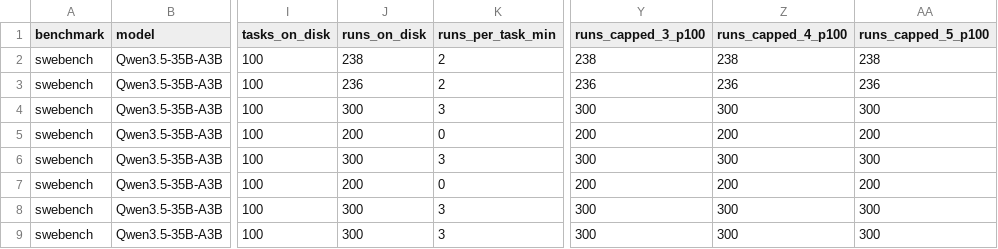
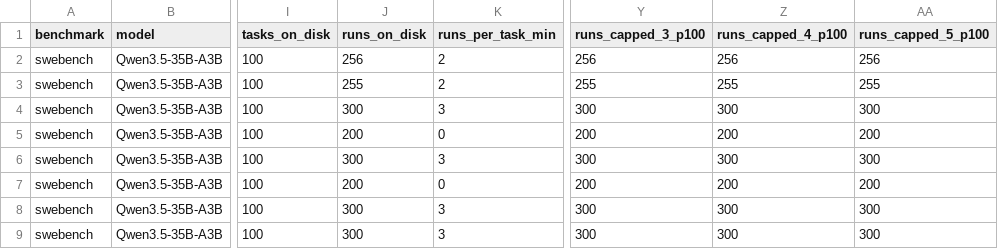
Before and after one commit to ritulS/agentCtx, a CSV file: COVERAGE.csv, drawn as a sheet; only a part is shown, gaps mark what is left out; the diff names each change by its address in the sheet, - before the commit and + after, or states it on an @@ line.

Commit message:
data: update coverage dashboard (2026-08-28 07:30 CDT)

```diff
--- a/COVERAGE.csv
+++ b/COVERAGE.csv
-J2 (runs_on_disk): 238
+J2 (runs_on_disk): 256
-Y2 (runs_capped_3_p100): 238
+Y2 (runs_capped_3_p100): 256
-Z2 (runs_capped_4_p100): 238
+Z2 (runs_capped_4_p100): 256
-AA2 (runs_capped_5_p100): 238
+AA2 (runs_capped_5_p100): 256
-J3 (runs_on_disk): 236
+J3 (runs_on_disk): 255
-Y3 (runs_capped_3_p100): 236
+Y3 (runs_capped_3_p100): 255
-Z3 (runs_capped_4_p100): 236
+Z3 (runs_capped_4_p100): 255
-AA3 (runs_capped_5_p100): 236
+AA3 (runs_capped_5_p100): 255
```
Also changed, not shown: 1 other file.
